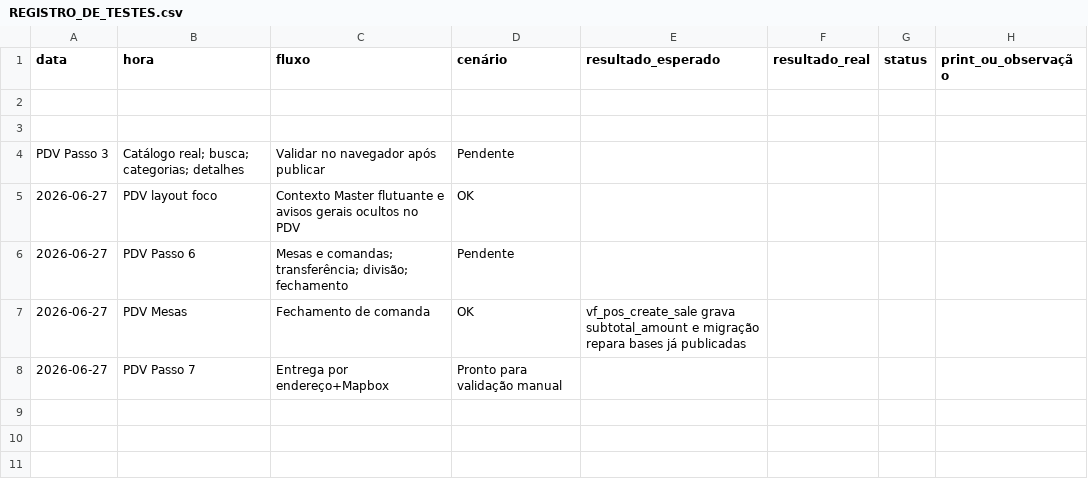
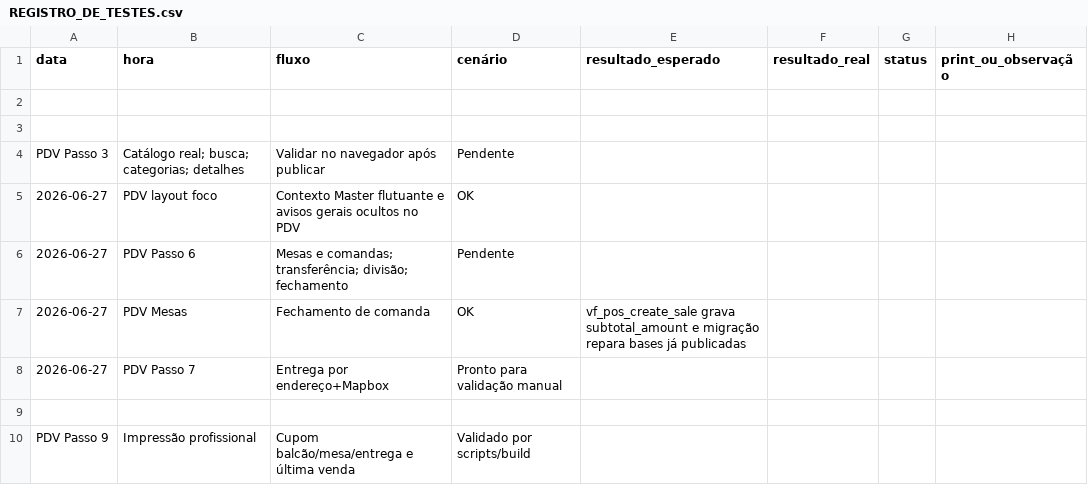
Before and after one commit to matthews001/vendafacil, a CSV file: REGISTRO_DE_TESTES.csv, drawn as a sheet; the diff names each change by its address in the sheet, - before the commit and + after, or states it on an @@ line.

```diff
--- a/REGISTRO_DE_TESTES.csv
+++ b/REGISTRO_DE_TESTES.csv
+row 9: (empty)
+row 10: PDV Passo 9 | Impressão profissional | Cupom balcão/mesa/entrega e última venda | Validado por scripts/build
```
Also changed, not shown: 10 other files.
